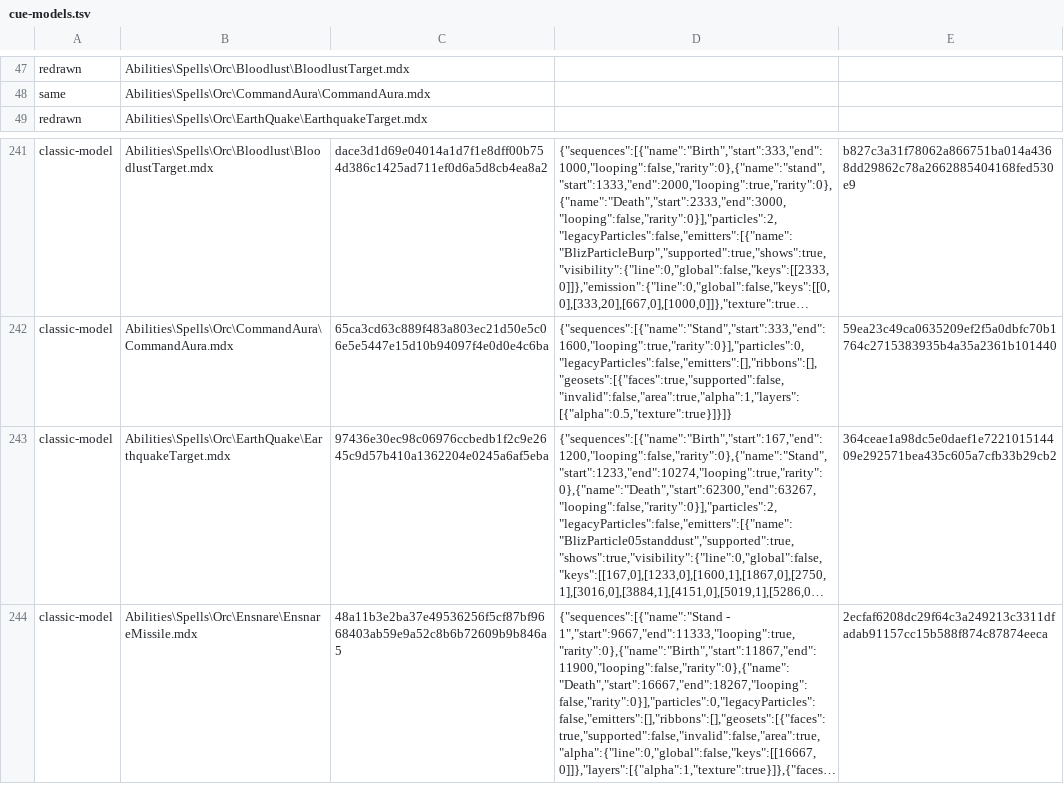
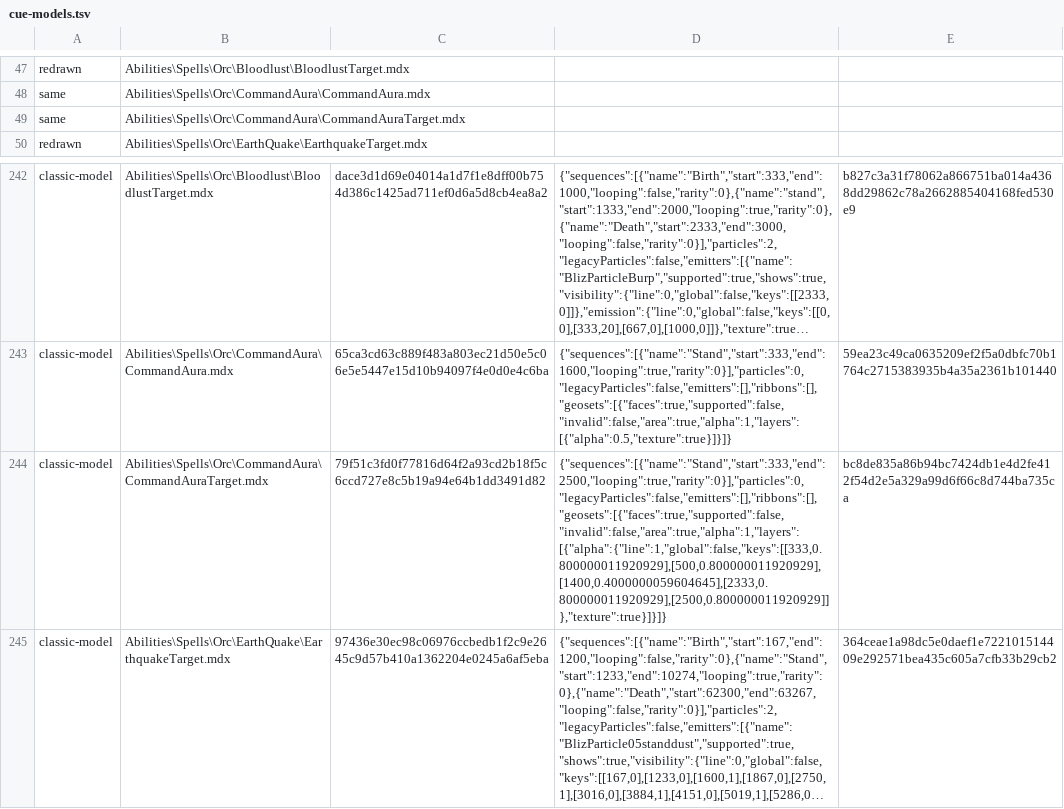
Before and after one commit to tompassarelli/makgora, a TSV file: ts/scripts/wisp/cue-models.tsv, drawn as a sheet; only a part is shown, gaps mark what is left out; the shorter side is filled out with more unchanged rows; long unchanged cells end in …; the diff names each change by its address in the sheet, - before the commit and + after, or states it on an @@ line.

```diff
--- a/ts/scripts/wisp/cue-models.tsv
+++ b/ts/scripts/wisp/cue-models.tsv
+row 49: same | Abilities\Spells\Orc\CommandAura\CommandAuraTarget.mdx
+row 244: classic-model | Abilities\Spells\Orc\CommandAura\CommandAuraTarget.mdx | 79f51c3fd0f77816d64f2a93cd2b18f5c6ccd727e8c5b19a94e64b1dd3491d82 | {"sequences":[{"name":"Stand","start":333,"end":2500,"looping":true,"rarity":0}],"particles":0,"legacyParticles":false,"emitters":[],"ribbons":[],"geosets":[{"faces":true,"supported":false,"invalid":false,"area":true,"alpha":1,"layers":[{"alpha":{"line":1,"global":false,"keys":[[333,0.800000011920929],[500,0.800000011920929],[1400,0.4000000059604645],[2333,0.800000011920929],[2500,0.800000011920929]]},"texture":true}]}]} | bc8de835a86b94bc7424db1e4d2fe412f54d2e5a329a99d6f66c8d744ba735ca
```
